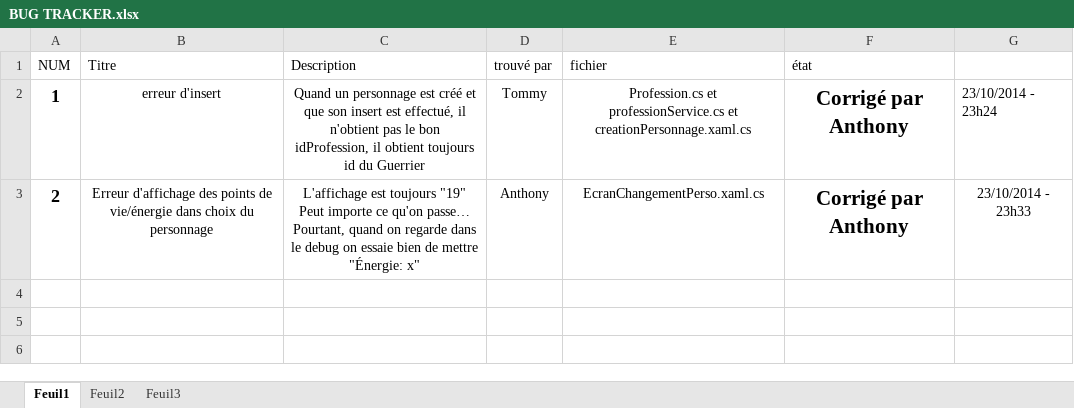
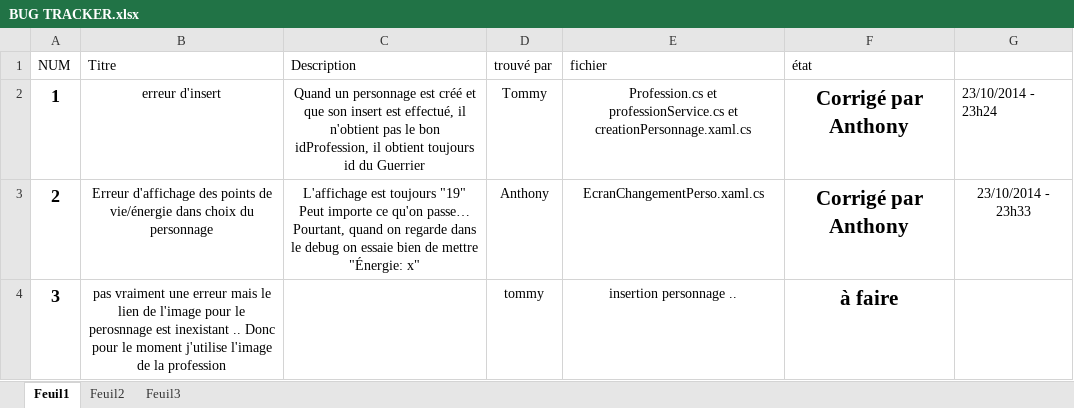
Before and after one commit to anthonygauthier/Combaxe, an Excel workbook: BUG TRACKER.xlsx, sheet Feuil1, drawn as a sheet; values as stored, in another font and other column widths than the file's, no borders; the diff names each change by its address in the sheet, - before the commit and + after, or states it on an @@ line.

```diff
--- a/BUG TRACKER.xlsx (sheet Feuil1)
+++ b/BUG TRACKER.xlsx (sheet Feuil1)
+row 4: 3 | pas vraiment une erreur mais le lien de l'image pour le perosnnage est inexistant .. Donc pour le moment j'utilise l'image de la profession |  | tommy | insertion personnage .. | à faire
```
Also changed, not shown: 4 other files.
